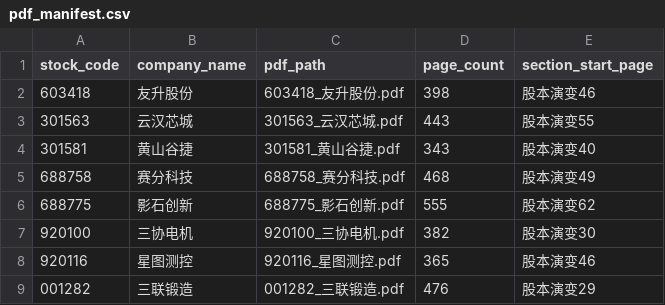
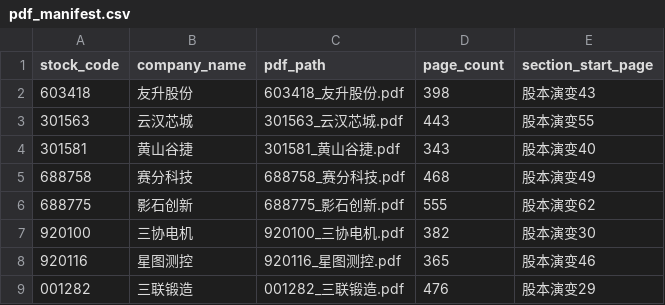
Before and after one commit to yang111-svg/prospectus-pevc-week3, a CSV file: data/pdf_manifest.csv, drawn as a sheet.

```diff
--- a/data/pdf_manifest.csv
+++ b/data/pdf_manifest.csv
@@ -1,3 +1,3 @@
 stock_code,company_name,pdf_path,page_count,section_start_page
-603418,友升股份,603418_友升股份.pdf,398,股本演变46
+603418,友升股份,603418_友升股份.pdf,398,股本演变43
 301563,云汉芯城,301563_云汉芯城.pdf,443,股本演变55
```
Also changed, not shown: evaluation/row_match.csv, 9 other files.
